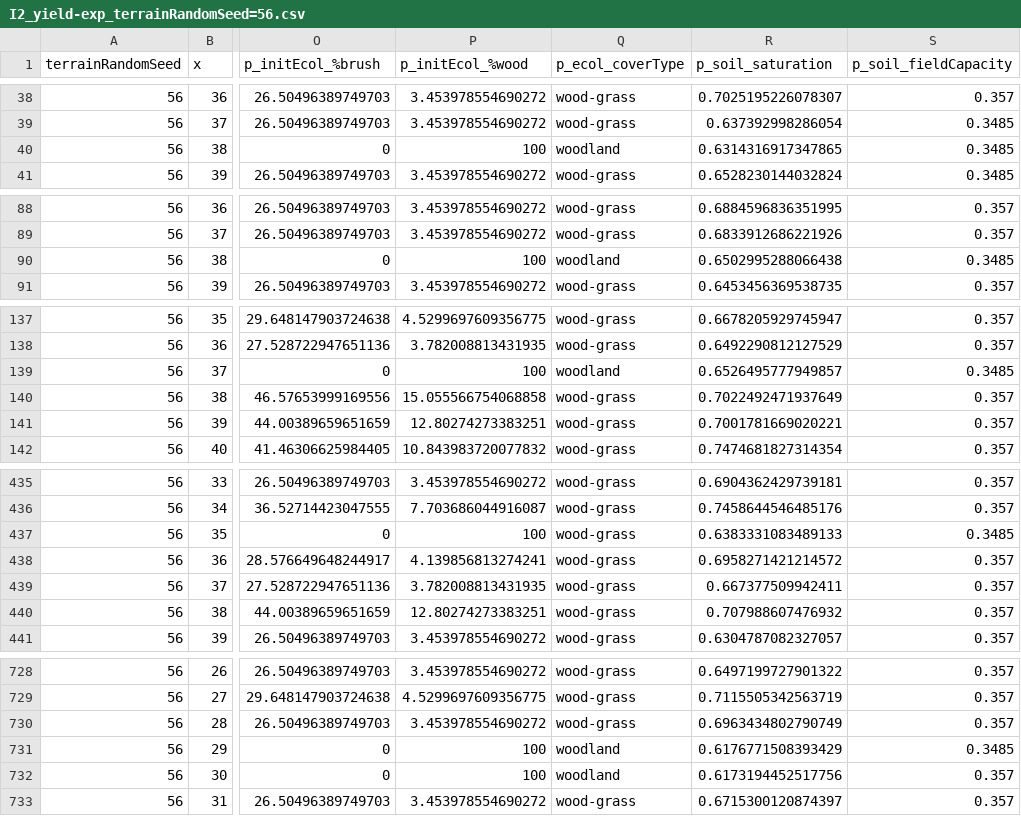
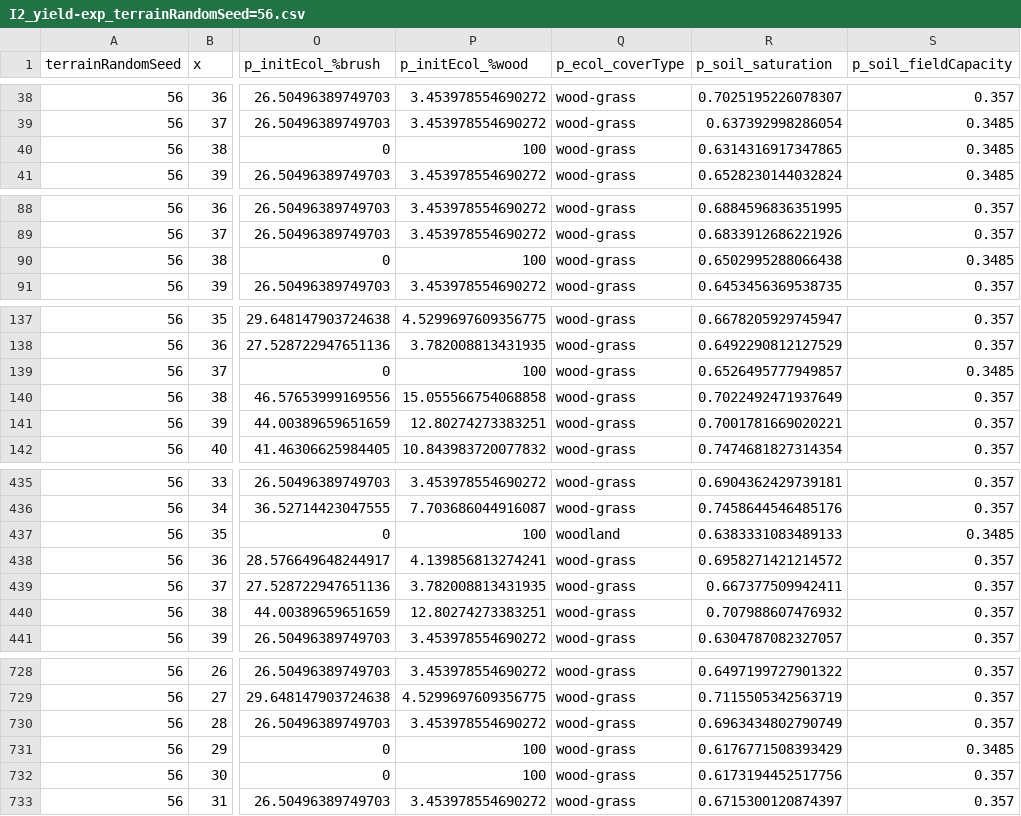
Before and after one commit to Two-Rains/Quaternary_Angourakis-et-al-2022_Rproject, a CSV file: models/output/I2_yield-exp_terrainRandomSeed=56.csv, drawn as a sheet; only a part is shown, gaps mark what is left out; the diff covers the shown part only; the diff names each change by its address in the sheet, - before the commit and + after, or states it on an @@ line.

```diff
--- a/models/output/I2_yield-exp_terrainRandomSeed=56.csv
+++ b/models/output/I2_yield-exp_terrainRandomSeed=56.csv
-Q40 (p_ecol_coverType): woodland
+Q40 (p_ecol_coverType): wood-grass
-Q90 (p_ecol_coverType): woodland
+Q90 (p_ecol_coverType): wood-grass
-Q139 (p_ecol_coverType): woodland
+Q139 (p_ecol_coverType): wood-grass
-Q437 (p_ecol_coverType): wood-grass
+Q437 (p_ecol_coverType): woodland
-Q731:Q732 (p_ecol_coverType): woodland
+Q731:Q732 (p_ecol_coverType): wood-grass
```
Also changed, not shown: 25 edited cells elsewhere in this file, models/output/I2_yield-exp_cropTable.csv, models/output/I2_yield-exp_terrainRandomSeed=35.csv, 27 other files.
